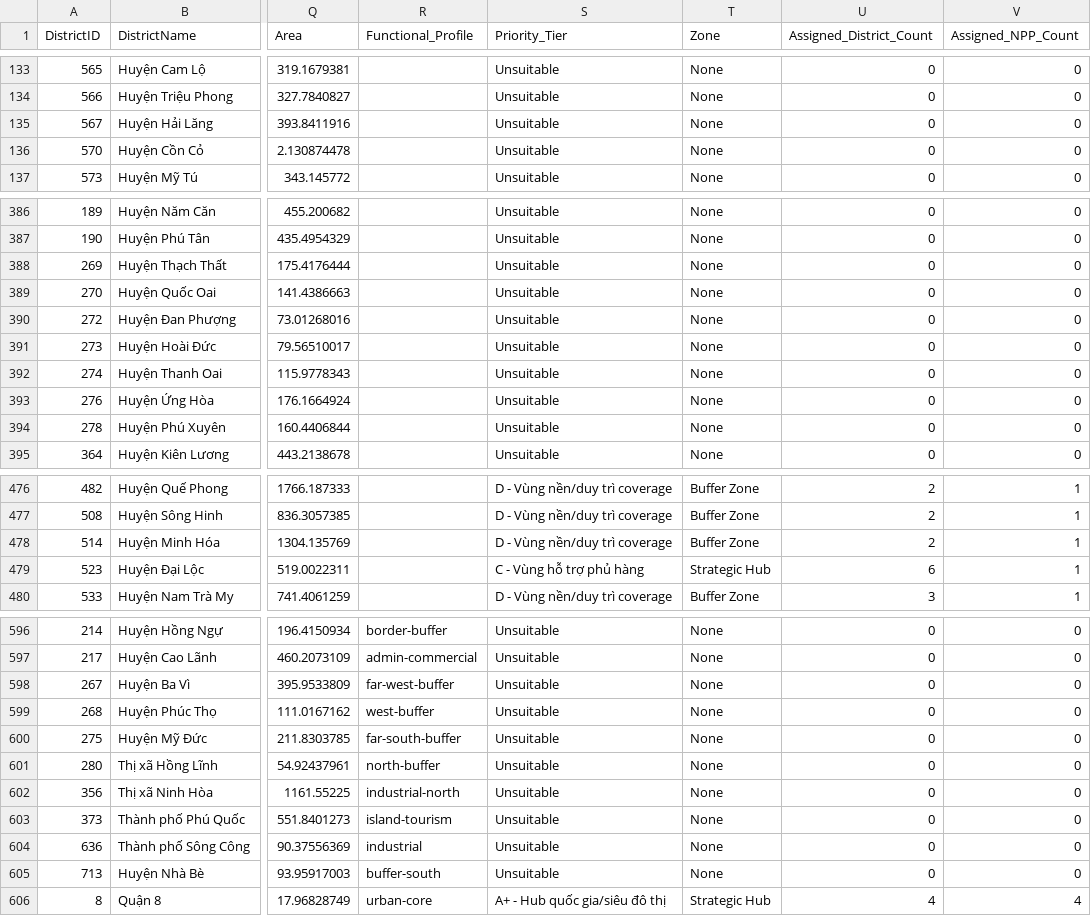
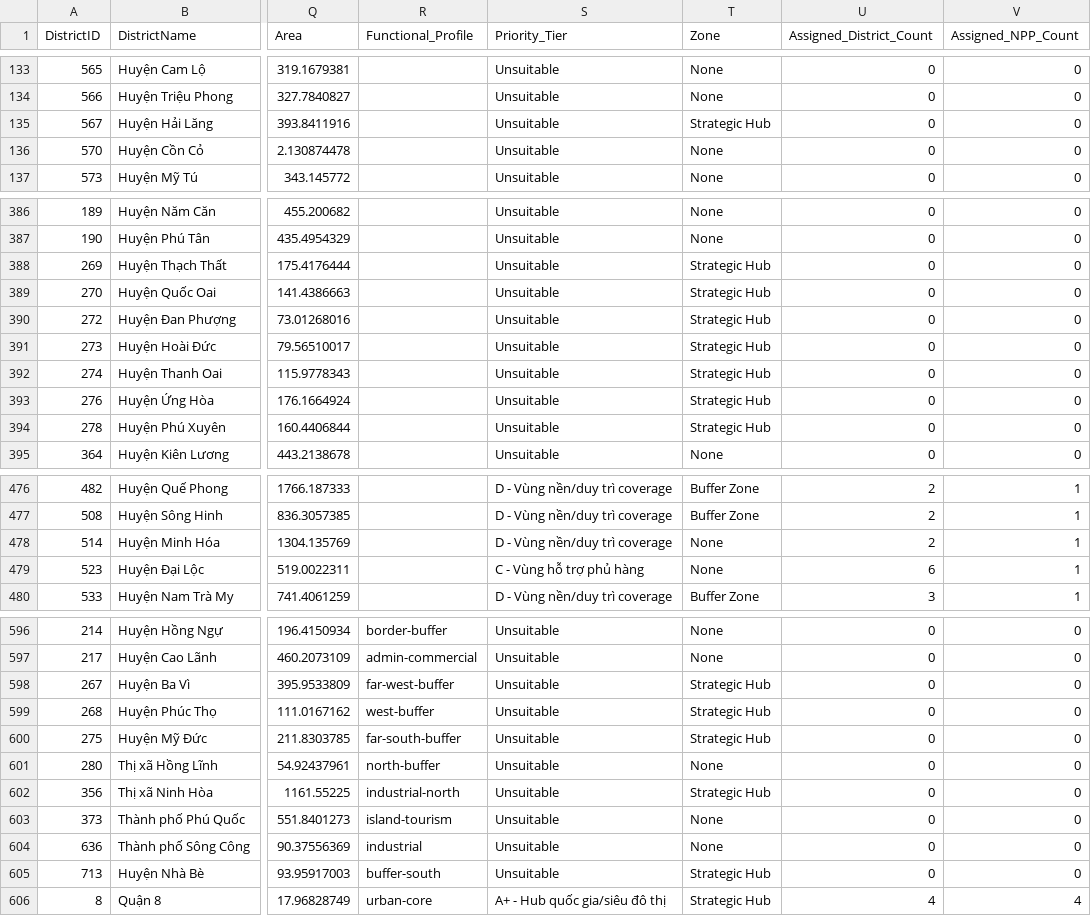
Before and after one commit to nqk2802/Geo_Ward, a CSV file: District_Geographic.csv, drawn as a sheet; only a part is shown, gaps mark what is left out; the diff covers the shown part only; the diff names each change by its address in the sheet, - before the commit and + after, or states it on an @@ line.

Commit message:
Add files via upload

```diff
--- a/District_Geographic.csv
+++ b/District_Geographic.csv
-T135 (Zone): None
+T135 (Zone): Strategic Hub
-T388:T394 (Zone): None
+T388:T394 (Zone): Strategic Hub
-T478 (Zone): Buffer Zone
+T478 (Zone): None
-T479 (Zone): Strategic Hub
+T479 (Zone): None
-T598:T600 (Zone): None
+T598:T600 (Zone): Strategic Hub
-T602 (Zone): None
+T602 (Zone): Strategic Hub
-T605 (Zone): None
+T605 (Zone): Strategic Hub
```
Also changed, not shown: 17 edited cells elsewhere in this file.
